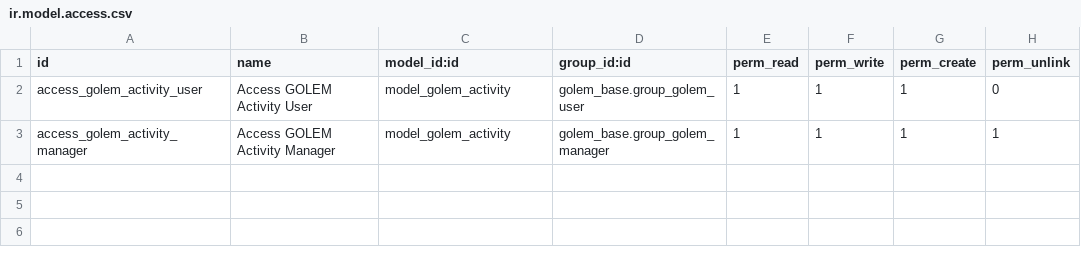
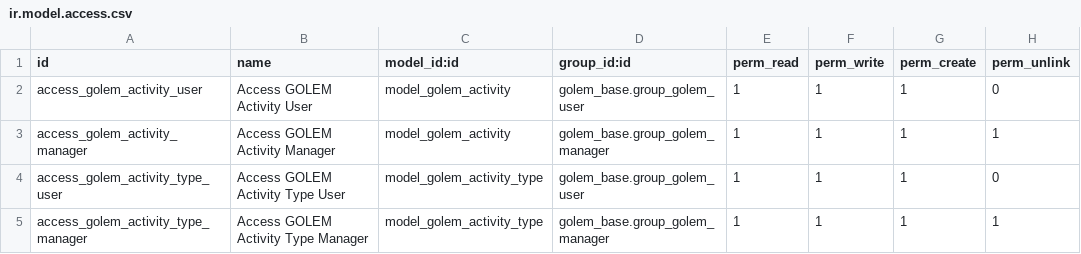
Before and after one commit to Yakulu/GOLEM, a CSV file: golem_activity/security/ir.model.access.csv, drawn as a sheet.

Commit message:
[IMP]GOLEM Activity : type are now dynamics and configurables

```diff
--- a/golem_activity/security/ir.model.access.csv
+++ b/golem_activity/security/ir.model.access.csv
@@ -3 +3,3 @@ access_golem_activity_user,Access GOLEM Activity User,model_golem_activity,golem
 access_golem_activity_manager,Access GOLEM Activity Manager,model_golem_activity,golem_base.group_golem_manager,1,1,1,1
+access_golem_activity_type_user,Access GOLEM Activity Type User,model_golem_activity_type,golem_base.group_golem_user,1,1,1,0
+access_golem_activity_type_manager,Access GOLEM Activity Type Manager,model_golem_activity_type,golem_base.group_golem_manager,1,1,1,1
```
Also changed, not shown: 5 other files.
